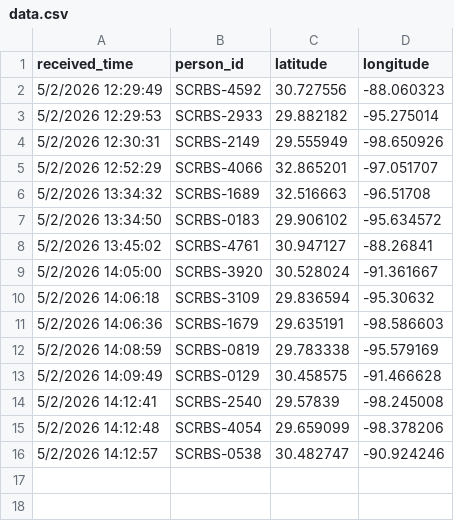
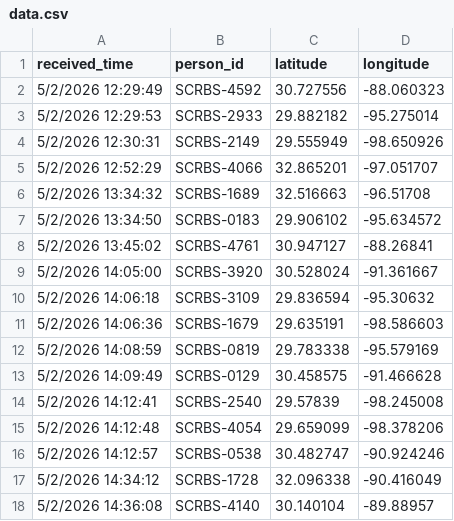
Before and after one commit to hawksbury/proj, a CSV file: buttonapi/data.csv, drawn as a sheet.

Commit message:
final code - webapp changes  (button working) DO NOT EDIT DIRECTLY

```diff
--- a/buttonapi/data.csv
+++ b/buttonapi/data.csv
@@ -16 +16,3 @@ received_time	person_id	latitude	longitude
 5/2/2026 14:12:57	SCRBS-0538	30.482747	-90.924246
+5/2/2026 14:34:12	SCRBS-1728	32.096338	-90.416049
+5/2/2026 14:36:08	SCRBS-4140	30.140104	-89.88957
```
Also changed, not shown: 1 other file.
